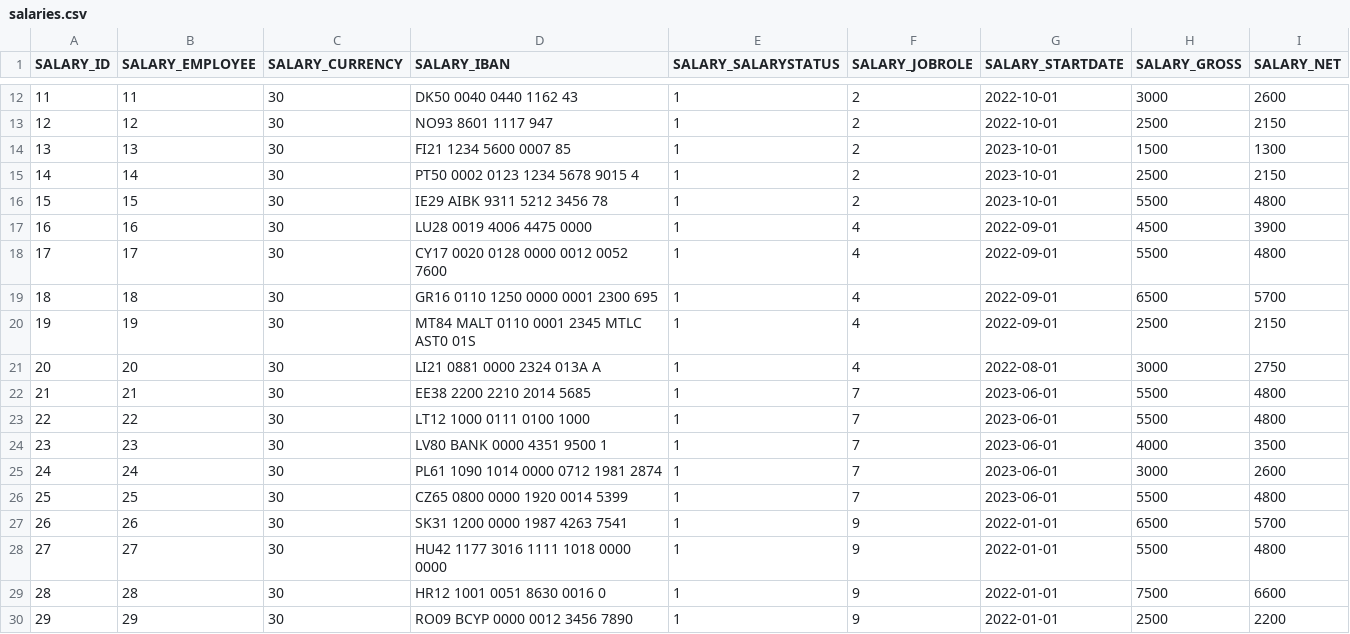
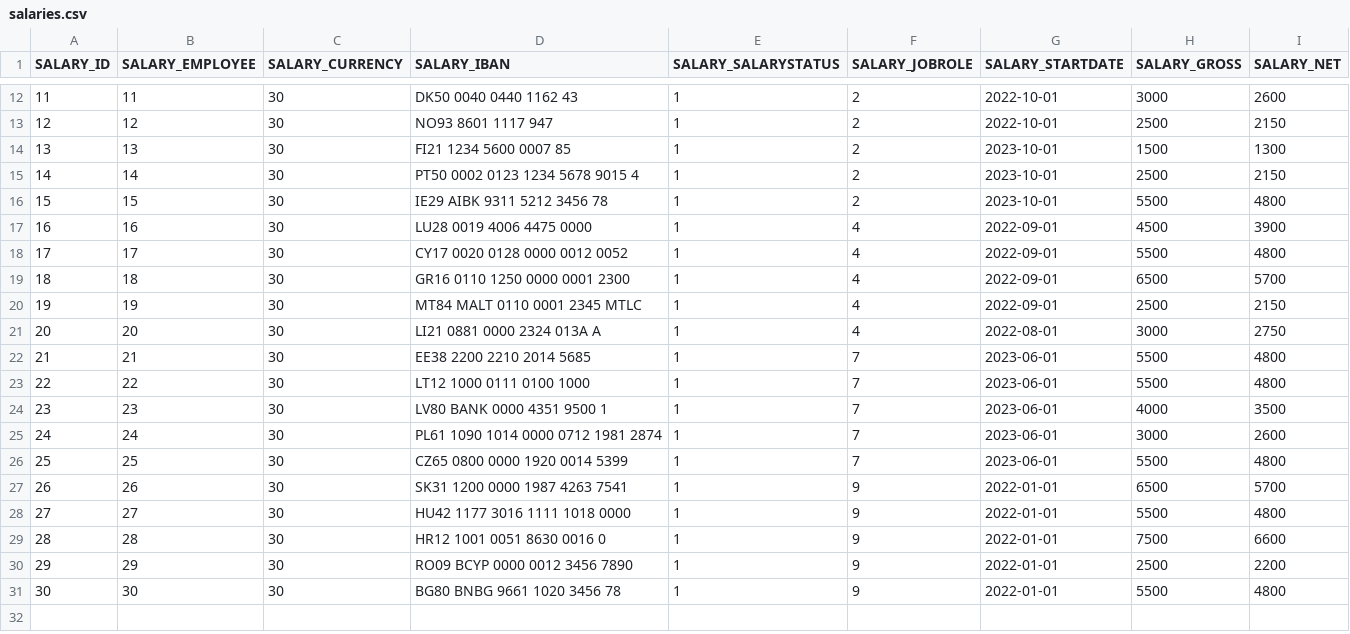
Before and after one commit to codbex/codbex-hera-data-sample, a CSV file: codbex-hera-data-sample/salaries.csv, drawn as a sheet; only a part is shown, gaps mark what is left out; the shorter side is filled out with more unchanged rows.

Commit message:
shorten some IBANs

```diff
--- a/codbex-hera-data-sample/salaries.csv
+++ b/codbex-hera-data-sample/salaries.csv
@@ -17,5 +17,5 @@ SALARY_ID,SALARY_EMPLOYEE,SALARY_CURRENCY,SALARY_IBAN,SALARY_SALARYSTATUS,SALARY
 16,16,30,LU28 0019 4006 4475 0000,1,4,2022-09-01,4500,3900
-17,17,30,CY17 0020 0128 0000 0012 0052 7600,1,4,2022-09-01,5500,4800
-18,18,30,GR16 0110 1250 0000 0001 2300 695,1,4,2022-09-01,6500,5700
-19,19,30,MT84 MALT 0110 0001 2345 MTLC AST0 01S,1,4,2022-09-01,2500,2150
+17,17,30,CY17 0020 0128 0000 0012 0052,1,4,2022-09-01,5500,4800
+18,18,30,GR16 0110 1250 0000 0001 2300,1,4,2022-09-01,6500,5700
+19,19,30,MT84 MALT 0110 0001 2345 MTLC,1,4,2022-09-01,2500,2150
 20,20,30,LI21 0881 0000 2324 013A A,1,4,2022-08-01,3000,2750
@@ -27,3 +27,3 @@ SALARY_ID,SALARY_EMPLOYEE,SALARY_CURRENCY,SALARY_IBAN,SALARY_SALARYSTATUS,SALARY
 26,26,30,SK31 1200 0000 1987 4263 7541,1,9,2022-01-01,6500,5700
-27,27,30,HU42 1177 3016 1111 1018 0000 0000,1,9,2022-01-01,5500,4800
+27,27,30,HU42 1177 3016 1111 1018 0000,1,9,2022-01-01,5500,4800
 28,28,30,HR12 1001 0051 8630 0016 0,1,9,2022-01-01,7500,6600
```
